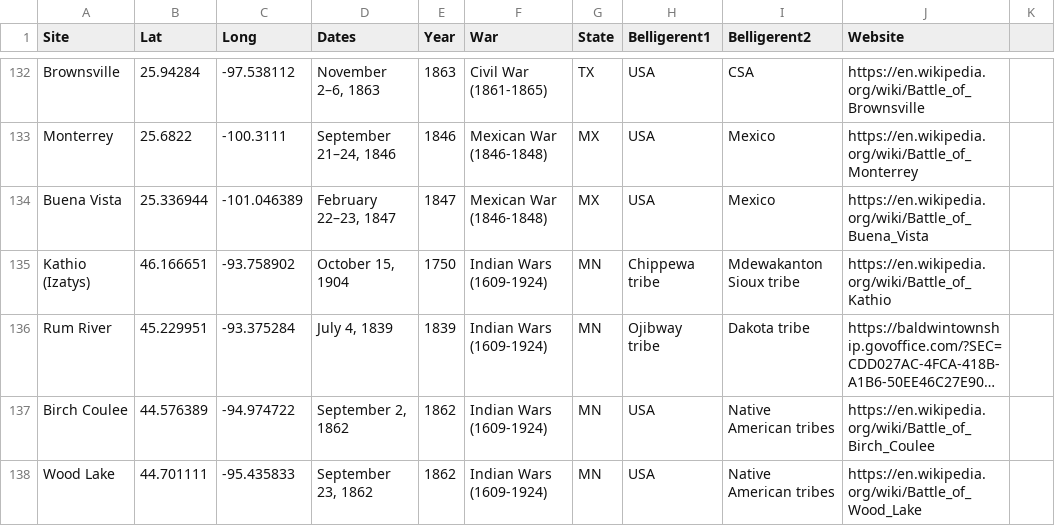
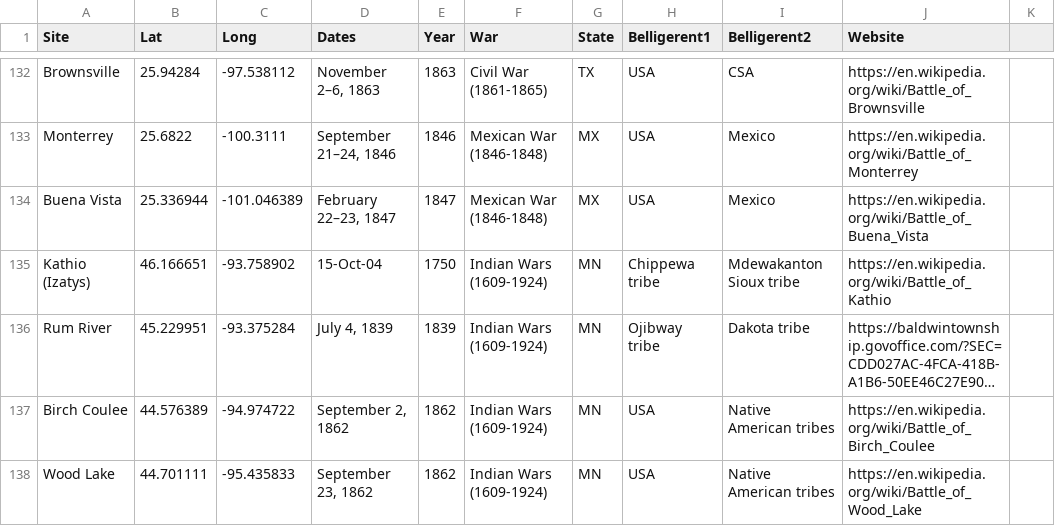
Before and after one commit to UKgrad95/Battles, a CSV file: data/BattleSites.csv, drawn as a sheet; only a part is shown, gaps mark what is left out; long unchanged cells end in …; the diff covers the shown part only; the diff names each change by its address in the sheet, - before the commit and + after, or states it on an @@ line.

```diff
--- a/data/BattleSites.csv
+++ b/data/BattleSites.csv
-D135 (Dates): October 15, 1904
+D135 (Dates): 15-Oct-04
```
Also changed, not shown: 5 edited cells elsewhere in this file, 2 other files.
